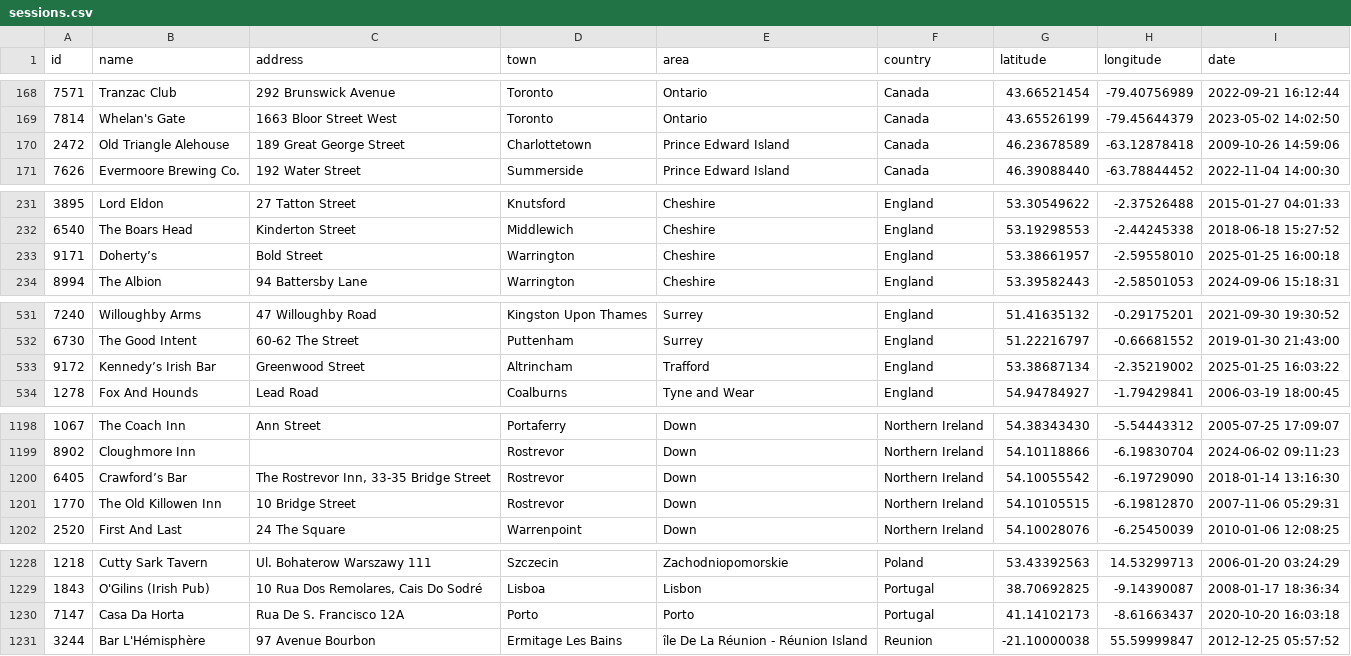
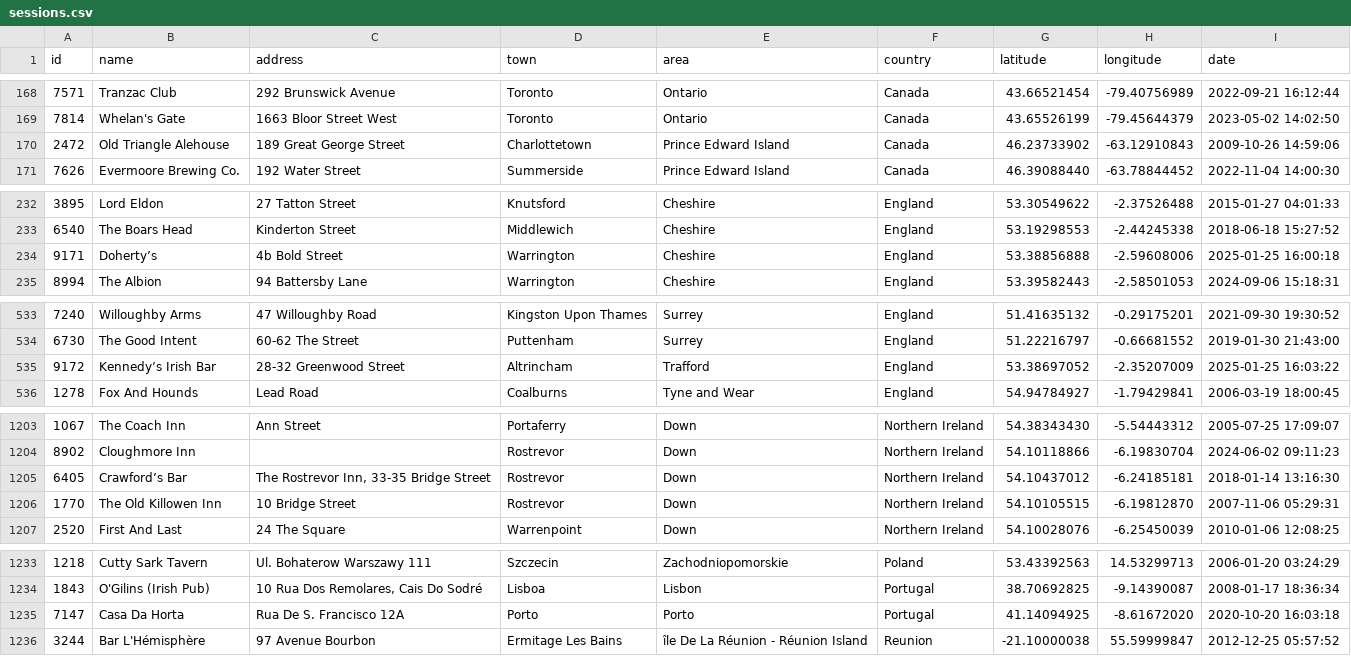
Before and after one commit to adactio/TheSession-data, a CSV file: csv/sessions.csv, drawn as a sheet; only a part is shown, gaps mark what is left out; the diff covers the shown part only.

```diff
--- a/csv/sessions.csv
+++ b/csv/sessions.csv
@@ -169,3 +169,3 @@ id,name,address,town,area,country,latitude,longitude,date
 7814,"Whelan's Gate","1663 Bloor Street West",Toronto,Ontario,Canada,43.65526199,-79.45644379,"2023-05-02 14:02:50"
-2472,"Old Triangle Alehouse","189 Great George Street",Charlottetown,"Prince Edward Island",Canada,46.23678589,-63.12878418,"2009-10-26 14:59:06"
+2472,"Old Triangle Alehouse","189 Great George Street",Charlottetown,"Prince Edward Island",Canada,46.23733902,-63.12910843,"2009-10-26 14:59:06"
 7626,"Evermoore Brewing Co.","192 Water Street",Summerside,"Prince Edward Island",Canada,46.39088440,-63.78844452,"2022-11-04 14:00:30"
@@ -232,3 +233,3 @@ id,name,address,town,area,country,latitude,longitude,date
 6540,"The Boars Head","Kinderton Street",Middlewich,Cheshire,England,53.19298553,-2.44245338,"2018-06-18 15:27:52"
-9171,Doherty’s,"Bold Street",Warrington,Cheshire,England,53.38661957,-2.59558010,"2025-01-25 16:00:18"
+9171,Doherty’s,"4b Bold Street",Warrington,Cheshire,England,53.38856888,-2.59608006,"2025-01-25 16:00:18"
 8994,"The Albion","94 Battersby Lane",Warrington,Cheshire,England,53.39582443,-2.58501053,"2024-09-06 15:18:31"
@@ -532,3 +534,3 @@ id,name,address,town,area,country,latitude,longitude,date
 6730,"The Good Intent","60-62 The Street",Puttenham,Surrey,England,51.22216797,-0.66681552,"2019-01-30 21:43:00"
-9172,"Kennedy’s Irish Bar","Greenwood Street",Altrincham,Trafford,England,53.38687134,-2.35219002,"2025-01-25 16:03:22"
+9172,"Kennedy’s Irish Bar","28-32 Greenwood Street",Altrincham,Trafford,England,53.38697052,-2.35207009,"2025-01-25 16:03:22"
 1278,"Fox And Hounds","Lead Road",Coalburns,"Tyne and Wear",England,54.94784927,-1.79429841,"2006-03-19 18:00:45"
@@ -1199,3 +1204,3 @@ id,name,address,town,area,country,latitude,longitude,date
 8902,"Cloughmore Inn",,Rostrevor,Down,"Northern Ireland",54.10118866,-6.19830704,"2024-06-02 09:11:23"
-6405,"Crawford’s Bar","The Rostrevor Inn, 33-35 Bridge Street",Rostrevor,Down,"Northern Ireland",54.10055542,-6.19729090,"2018-01-14 13:16:30"
+6405,"Crawford’s Bar","The Rostrevor Inn, 33-35 Bridge Street",Rostrevor,Down,"Northern Ireland",54.10437012,-6.24185181,"2018-01-14 13:16:30"
 1770,"The Old Killowen Inn","10 Bridge Street",Rostrevor,Down,"Northern Ireland",54.10105515,-6.19812870,"2007-11-06 05:29:31"
@@ -1229,3 +1234,3 @@ id,name,address,town,area,country,latitude,longitude,date
 1843,"O'Gilins (Irish Pub)","10 Rua Dos Remolares, Cais Do Sodré",Lisboa,Lisbon,Portugal,38.70692825,-9.14390087,"2008-01-17 18:36:34"
-7147,"Casa Da Horta","Rua De S. Francisco 12A",Porto,Porto,Portugal,41.14102173,-8.61663437,"2020-10-20 16:03:18"
+7147,"Casa Da Horta","Rua De S. Francisco 12A",Porto,Porto,Portugal,41.14094925,-8.61672020,"2020-10-20 16:03:18"
 3244,"Bar L'Hémisphère","97 Avenue Bourbon","Ermitage Les Bains","île De La Réunion  - Réunion Island",Reunion,-21.10000038,55.59999847,"2012-12-25 05:57:52"
```
Also changed, not shown: 8 added rows, 3 removed rows and 3 edited cells elsewhere in this file, csv/tune_popularity.csv, 10 other files.
